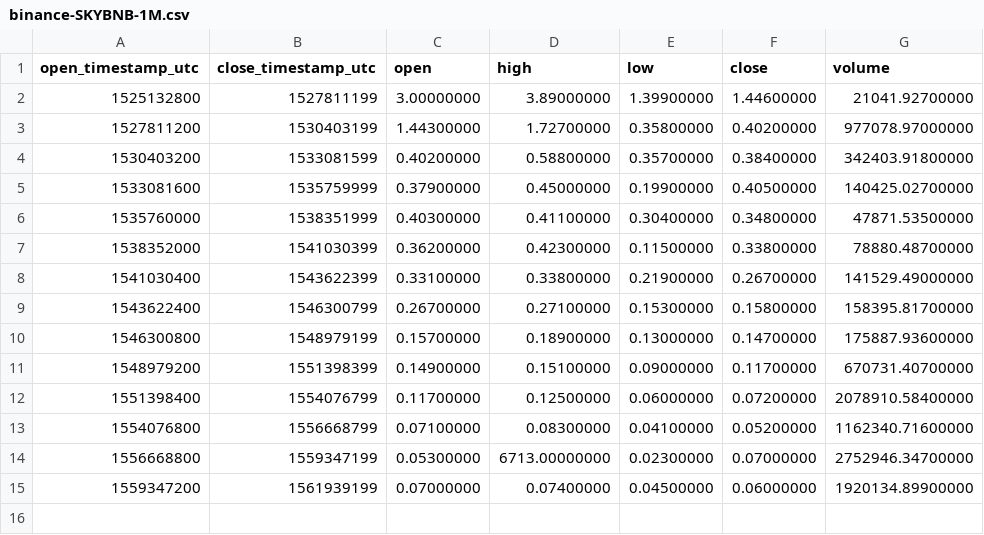
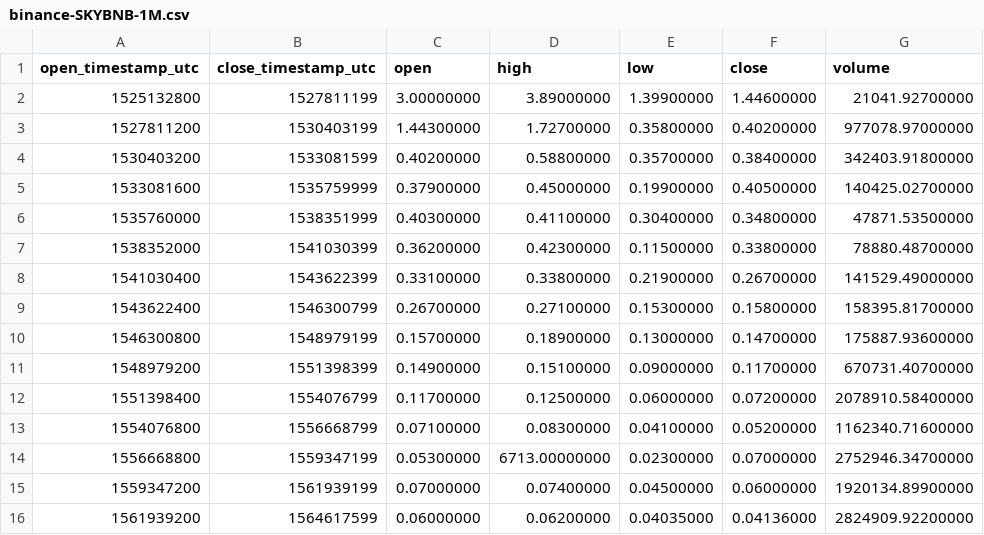
Before and after one commit to cryptobigbro/binance-SKYBNB, a CSV file: binance-SKYBNB-1M.csv, drawn as a sheet; the diff names each change by its address in the sheet, - before the commit and + after, or states it on an @@ line.

```diff
--- a/binance-SKYBNB-1M.csv
+++ b/binance-SKYBNB-1M.csv
+row 16: 1561939200 | 1564617599 | 0.06000000 | 0.06200000 | 0.04035000 | 0.04136000 | 2824909.92200000
```
Also changed, not shown: binance-SKYBNB-1d.csv, binance-SKYBNB-1w.csv, 1 other file.
